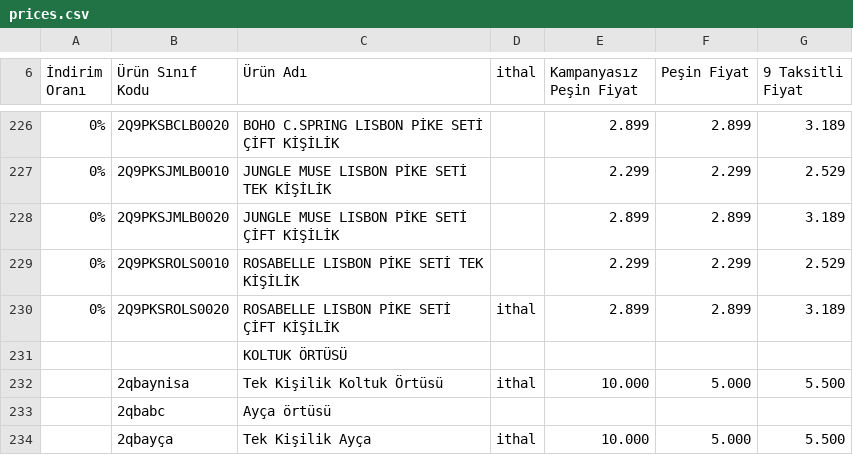
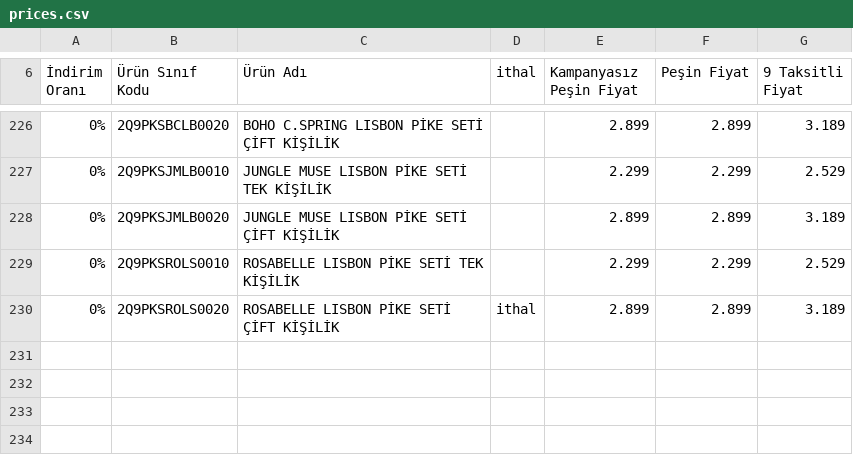
Before and after one commit to Aynisa001/doqu-fiyat-etiketi, a CSV file: prices.csv, drawn as a sheet; only a part is shown, gaps mark what is left out; the diff names each change by its address in the sheet, - before the commit and + after, or states it on an @@ line.

```diff
--- a/prices.csv
+++ b/prices.csv
-row 231:  |  | KOLTUK ÖRTÜSÜ
-row 232:  | 2qbaynisa | Tek Kişilik Koltuk Örtüsü | ithal | 10.000 | 5.000 | 5.500
-row 233:  | 2qbabc | Ayça örtüsü
-row 234:  | 2qbayça | Tek Kişilik Ayça | ithal | 10.000 | 5.000 | 5.500
```
